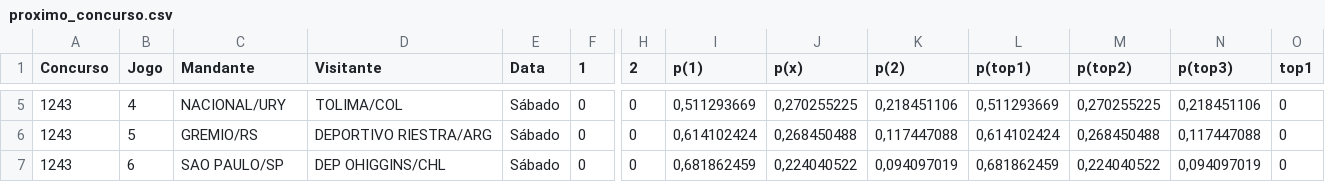
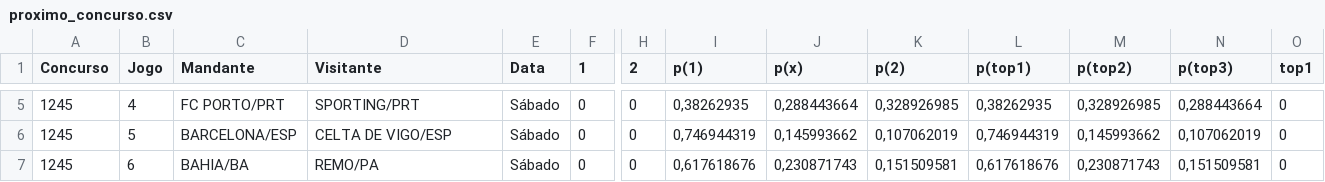
Before and after one commit to marcosvilhena87/loteca-ML-Default, a CSV file: data/proximo_concurso.csv, drawn as a sheet; only a part is shown, gaps mark what is left out; the diff covers the shown part only; the diff names each change by its address in the sheet, - before the commit and + after, or states it on an @@ line.

```diff
--- a/data/proximo_concurso.csv
+++ b/data/proximo_concurso.csv
-A5:A7 (Concurso): 1243
+A5:A7 (Concurso): 1245
-C5 (Mandante): NACIONAL/URY
+C5 (Mandante): FC PORTO/PRT
-D5 (Visitante): TOLIMA/COL
+D5 (Visitante): SPORTING/PRT
-I5 (p(1)): 0,511293669
+I5 (p(1)): 0,38262935
-J5 (p(x)): 0,270255225
+J5 (p(x)): 0,288443664
-K5 (p(2)): 0,218451106
+K5 (p(2)): 0,328926985
-L5 (p(top1)): 0,511293669
+L5 (p(top1)): 0,38262935
-M5 (p(top2)): 0,270255225
+M5 (p(top2)): 0,328926985
-N5 (p(top3)): 0,218451106
+N5 (p(top3)): 0,288443664
-C6 (Mandante): GREMIO/RS
+C6 (Mandante): BARCELONA/ESP
-D6 (Visitante): DEPORTIVO RIESTRA/ARG
+D6 (Visitante): CELTA DE VIGO/ESP
-I6 (p(1)): 0,614102424
+I6 (p(1)): 0,746944319
-J6 (p(x)): 0,268450488
+J6 (p(x)): 0,145993662
-K6 (p(2)): 0,117447088
+K6 (p(2)): 0,107062019
-L6 (p(top1)): 0,614102424
+L6 (p(top1)): 0,746944319
-M6 (p(top2)): 0,268450488
+M6 (p(top2)): 0,145993662
-N6 (p(top3)): 0,117447088
+N6 (p(top3)): 0,107062019
-C7 (Mandante): SAO PAULO/SP
+C7 (Mandante): BAHIA/BA
-D7 (Visitante): DEP OHIGGINS/CHL
+D7 (Visitante): REMO/PA
-I7 (p(1)): 0,681862459
+I7 (p(1)): 0,617618676
-J7 (p(x)): 0,224040522
+J7 (p(x)): 0,230871743
-K7 (p(2)): 0,094097019
+K7 (p(2)): 0,151509581
-L7 (p(top1)): 0,681862459
+L7 (p(top1)): 0,617618676
-M7 (p(top2)): 0,224040522
+M7 (p(top2)): 0,230871743
-N7 (p(top3)): 0,094097019
+N7 (p(top3)): 0,151509581
```
Also changed, not shown: 100 edited cells elsewhere in this file, data/concursos_anteriores.csv.
